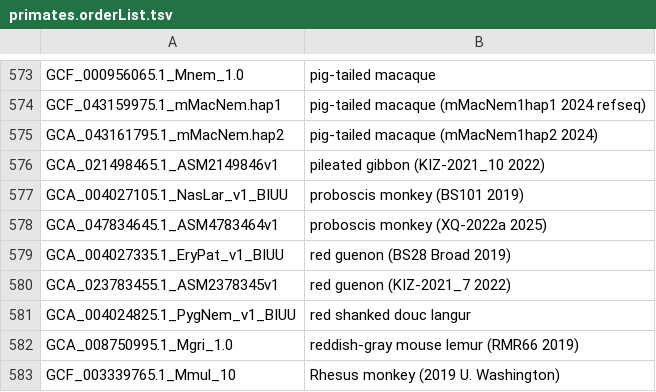
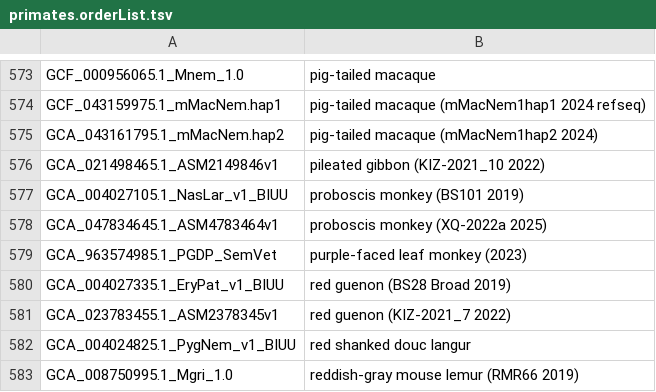
Before and after one commit to ucscGenomeBrowser/kent, a TSV file: src/hg/makeDb/doc/primatesAsmHub/primates.orderList.tsv, drawn as a sheet; only a part is shown, gaps mark what is left out; the shorter side is filled out with more unchanged rows.

```diff
--- a/src/hg/makeDb/doc/primatesAsmHub/primates.orderList.tsv
+++ b/src/hg/makeDb/doc/primatesAsmHub/primates.orderList.tsv
@@ -578,2 +578,3 @@ GCA_004027105.1_NasLar_v1_BIUU	proboscis monkey (BS101 2019)
 GCA_047834645.1_ASM4783464v1	proboscis monkey (XQ-2022a 2025)
+GCA_963574985.1_PGDP_SemVet	purple-faced leaf monkey (2023)
 GCA_004027335.1_EryPat_v1_BIUU	red guenon (BS28 Broad 2019)
```
Also changed, not shown: src/hg/makeDb/doc/mammalsAsmHub/mammals.orderList.tsv, src/hg/makeDb/doc/plantsAsmHub/plants.orderList.tsv, 1 other file.
